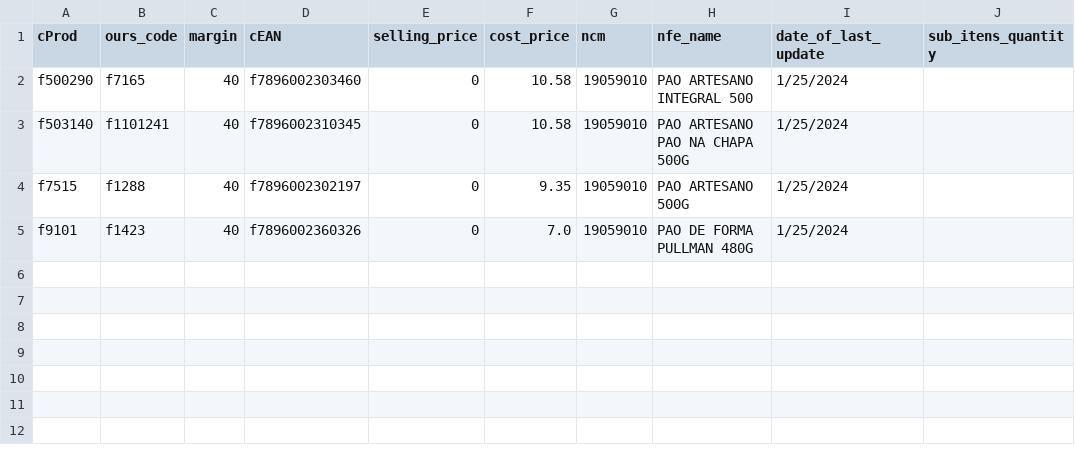
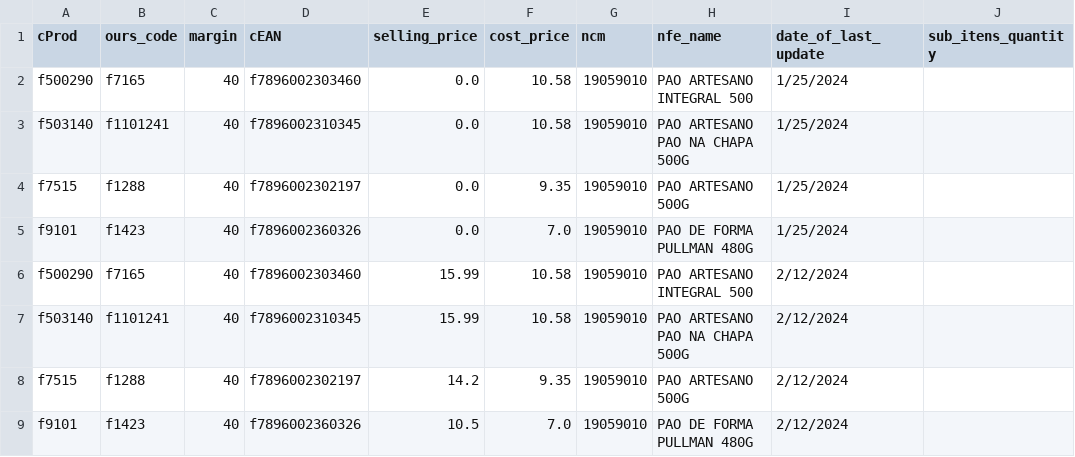
Before and after one commit to I3run01/bot-update-price-python, a CSV file: database/ALIMAX PRODUTOS ALIMENTICIOS LTDA.csv, drawn as a sheet.

```diff
--- a/database/ALIMAX PRODUTOS ALIMENTICIOS LTDA.csv
+++ b/database/ALIMAX PRODUTOS ALIMENTICIOS LTDA.csv
@@ -1,5 +1,9 @@
 cProd,ours_code,margin,cEAN,selling_price,cost_price,ncm,nfe_name,date_of_last_update,sub_itens_quantity
-f500290,f7165,40,f7896002303460,0,10.58,19059010,PAO ARTESANO INTEGRAL 500,1/25/2024,
-f503140,f1101241,40,f7896002310345,0,10.58,19059010,PAO ARTESANO PAO NA CHAPA 500G,1/25/2024,
-f7515,f1288,40,f7896002302197,0,9.35,19059010,PAO ARTESANO 500G,1/25/2024,
-f9101,f1423,40,f7896002360326,0,7.0,19059010,PAO DE FORMA PULLMAN 480G,1/25/2024,
+f500290,f7165,40,f7896002303460,0.0,10.58,19059010,PAO ARTESANO INTEGRAL 500,1/25/2024,
+f503140,f1101241,40,f7896002310345,0.0,10.58,19059010,PAO ARTESANO PAO NA CHAPA 500G,1/25/2024,
+f7515,f1288,40,f7896002302197,0.0,9.35,19059010,PAO ARTESANO 500G,1/25/2024,
+f9101,f1423,40,f7896002360326,0.0,7.0,19059010,PAO DE FORMA PULLMAN 480G,1/25/2024,
+f500290,f7165,40,f7896002303460,15.99,10.58,19059010,PAO ARTESANO INTEGRAL 500,2/12/2024,
+f503140,f1101241,40,f7896002310345,15.99,10.58,19059010,PAO ARTESANO PAO NA CHAPA 500G,2/12/2024,
+f7515,f1288,40,f7896002302197,14.2,9.35,19059010,PAO ARTESANO 500G,2/12/2024,
+f9101,f1423,40,f7896002360326,10.5,7.0,19059010,PAO DE FORMA PULLMAN 480G,2/12/2024,
```
Also changed, not shown: database/SEGALAS ALIMENTOS LTDA FILIAL3.csv, database/SPAL INDUSTRIA BRASILEIRA DE BEBIDAS SA.csv, 2 other files.
